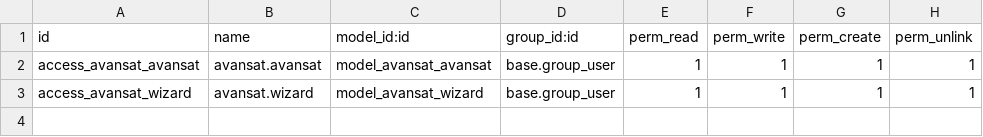
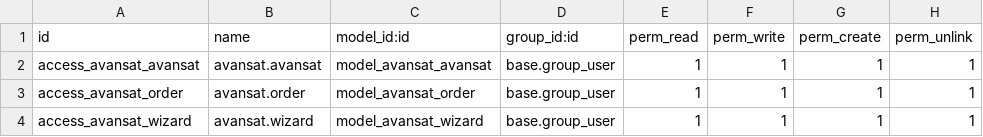
Before and after one commit to juanparmer/user, a CSV file: avansat/security/ir.model.access.csv, drawn as a sheet; the diff names each change by its address in the sheet, - before the commit and + after, or states it on an @@ line.

Commit message:
16.0 [IMP] actualizar modelos

```diff
--- a/avansat/security/ir.model.access.csv
+++ b/avansat/security/ir.model.access.csv
+row 3: access_avansat_order | avansat.order | model_avansat_order | base.group_user | 1 | 1 | 1 | 1
```
Also changed, not shown: 49 other files.
